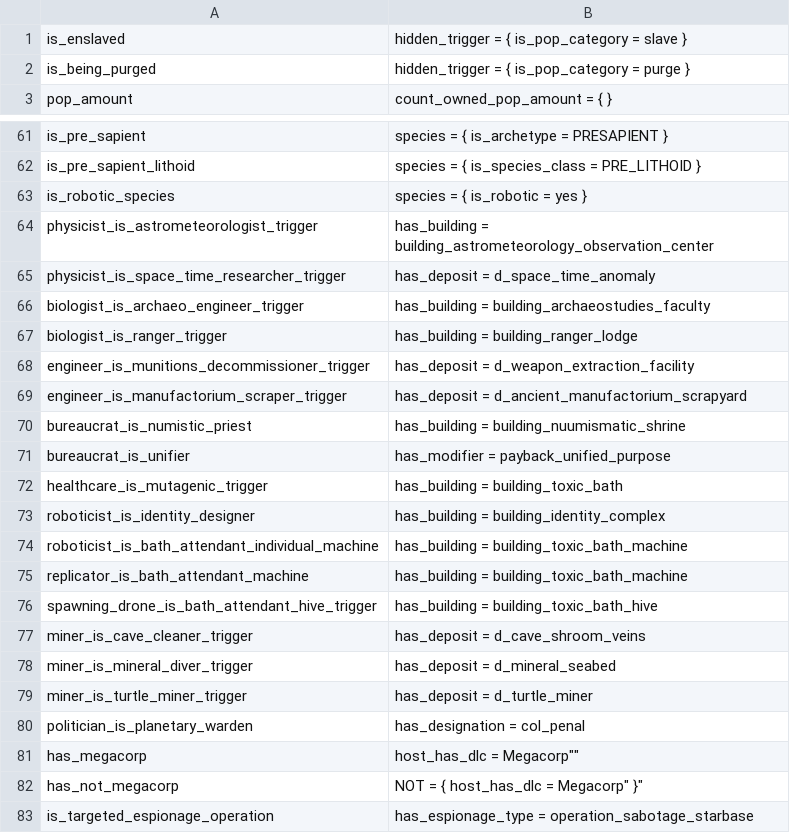
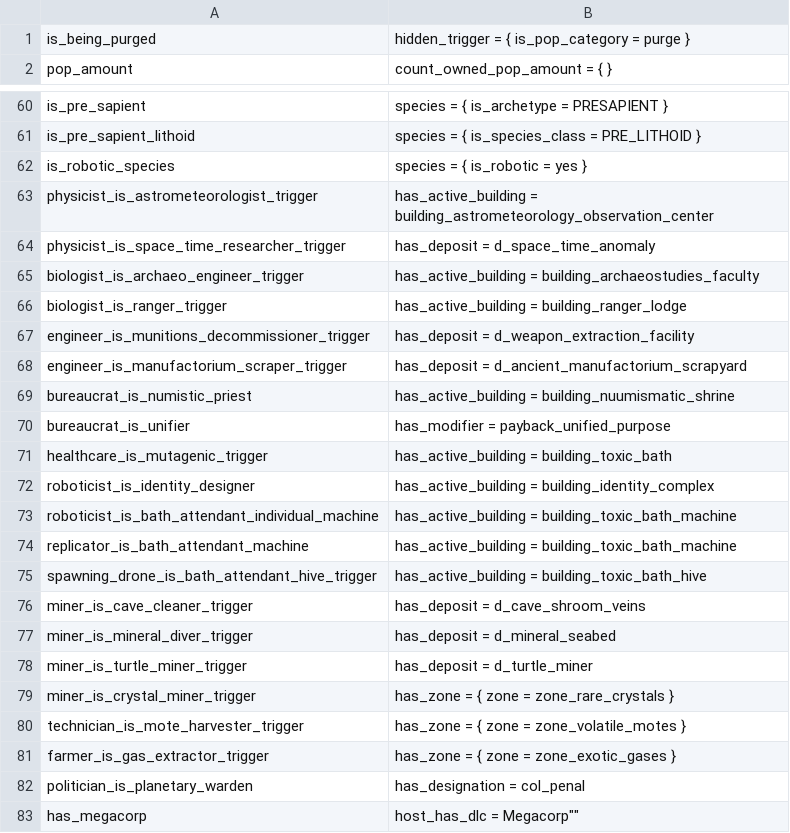
Before and after one commit to Diadormu/expand_one_line_scripted_triggers, a CSV file: list.csv, drawn as a sheet; only a part is shown, gaps mark what is left out; the shorter side is filled out with more unchanged rows.

Commit message:
update for 4.0.22

```diff
--- a/list.csv
+++ b/list.csv
@@ -1,2 +1 @@
-"is_enslaved","hidden_trigger = { is_pop_category = slave }"
 "is_being_purged","hidden_trigger = { is_pop_category = purge }"
@@ -63,15 +62,15 @@
 "is_robotic_species","species = { is_robotic = yes }"
-"physicist_is_astrometeorologist_trigger","has_building = building_astrometeorology_observation_center"
+"physicist_is_astrometeorologist_trigger","has_active_building = building_astrometeorology_observation_center"
 "physicist_is_space_time_researcher_trigger","has_deposit = d_space_time_anomaly"
-"biologist_is_archaeo_engineer_trigger","has_building = building_archaeostudies_faculty"
-"biologist_is_ranger_trigger","has_building = building_ranger_lodge"
+"biologist_is_archaeo_engineer_trigger","has_active_building = building_archaeostudies_faculty"
+"biologist_is_ranger_trigger","has_active_building = building_ranger_lodge"
 "engineer_is_munitions_decommissioner_trigger","has_deposit = d_weapon_extraction_facility"
 "engineer_is_manufactorium_scraper_trigger","has_deposit = d_ancient_manufactorium_scrapyard"
-"bureaucrat_is_numistic_priest","has_building = building_nuumismatic_shrine"
+"bureaucrat_is_numistic_priest","has_active_building = building_nuumismatic_shrine"
 "bureaucrat_is_unifier","has_modifier = payback_unified_purpose"
-"healthcare_is_mutagenic_trigger","has_building = building_toxic_bath"
-"roboticist_is_identity_designer","has_building = building_identity_complex"
-"roboticist_is_bath_attendant_individual_machine","has_building = building_toxic_bath_machine"
-"replicator_is_bath_attendant_machine","has_building = building_toxic_bath_machine"
-"spawning_drone_is_bath_attendant_hive_trigger","has_building = building_toxic_bath_hive"
+"healthcare_is_mutagenic_trigger","has_active_building = building_toxic_bath"
+"roboticist_is_identity_designer","has_active_building = building_identity_complex"
+"roboticist_is_bath_attendant_individual_machine","has_active_building = building_toxic_bath_machine"
+"replicator_is_bath_attendant_machine","has_active_building = building_toxic_bath_machine"
+"spawning_drone_is_bath_attendant_hive_trigger","has_active_building = building_toxic_bath_hive"
 "miner_is_cave_cleaner_trigger","has_deposit = d_cave_shroom_veins"
@@ -79,2 +78,5 @@
 "miner_is_turtle_miner_trigger","has_deposit = d_turtle_miner"
+"miner_is_crystal_miner_trigger","has_zone = { zone = zone_rare_crystals }"
+"technician_is_mote_harvester_trigger","has_zone = { zone = zone_volatile_motes }"
+"farmer_is_gas_extractor_trigger","has_zone = { zone = zone_exotic_gases }"
 "politician_is_planetary_warden","has_designation = col_penal"
```
